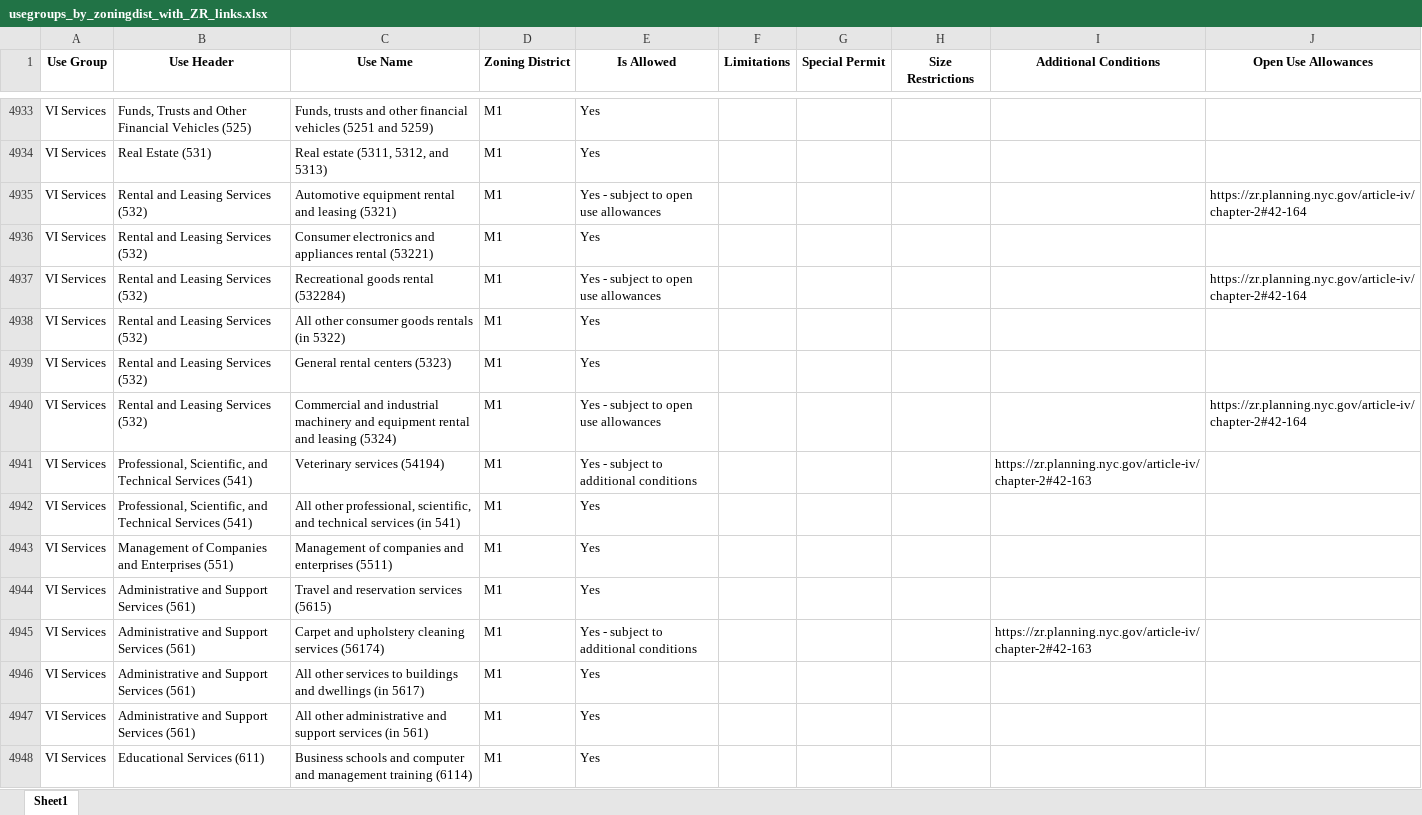
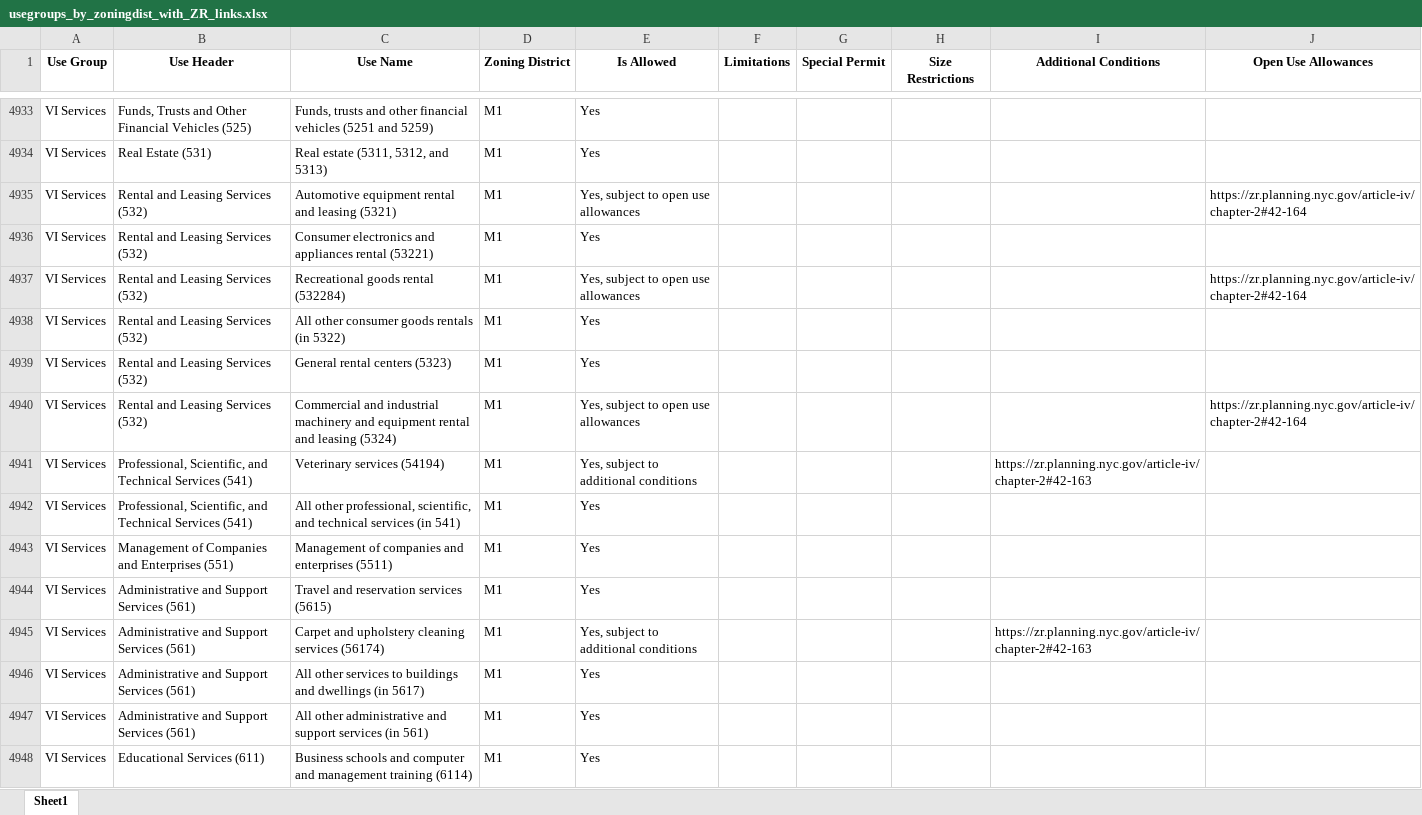
Before and after one commit to NYCPlanning/edr-use-query-tool, an Excel workbook: output/usegroups_by_zoningdist_with_ZR_links.xlsx, sheet Sheet1, drawn as a sheet; only a part is shown, gaps mark what is left out; values as stored, in another font and other column widths than the file's, no borders; the diff covers the shown part only; the diff names each change by its address in the sheet, - before the commit and + after, or states it on an @@ line.

Commit message:
condition wording, ZR link troubleshoot

```diff
--- a/output/usegroups_by_zoningdist_with_ZR_links.xlsx (sheet Sheet1)
+++ b/output/usegroups_by_zoningdist_with_ZR_links.xlsx (sheet Sheet1)
-E4935 (Is Allowed): Yes - subject to open use allowances
+E4935 (Is Allowed): Yes, subject to open use allowances
-E4937 (Is Allowed): Yes - subject to open use allowances
+E4937 (Is Allowed): Yes, subject to open use allowances
-E4940 (Is Allowed): Yes - subject to open use allowances
+E4940 (Is Allowed): Yes, subject to open use allowances
-E4941 (Is Allowed): Yes - subject to additional conditions
+E4941 (Is Allowed): Yes, subject to additional conditions
-E4945 (Is Allowed): Yes - subject to additional conditions
+E4945 (Is Allowed): Yes, subject to additional conditions
```
Also changed, not shown: 1538 edited cells elsewhere in this sheet, 3 other files.
